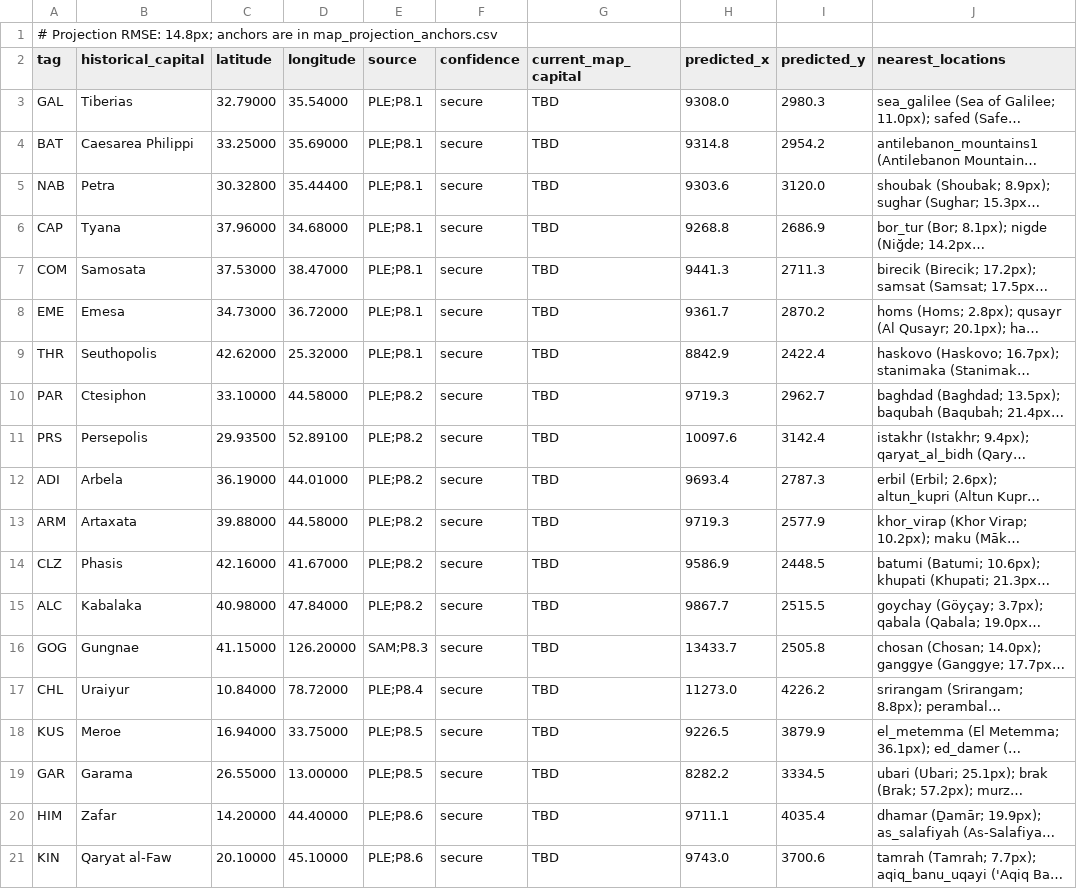
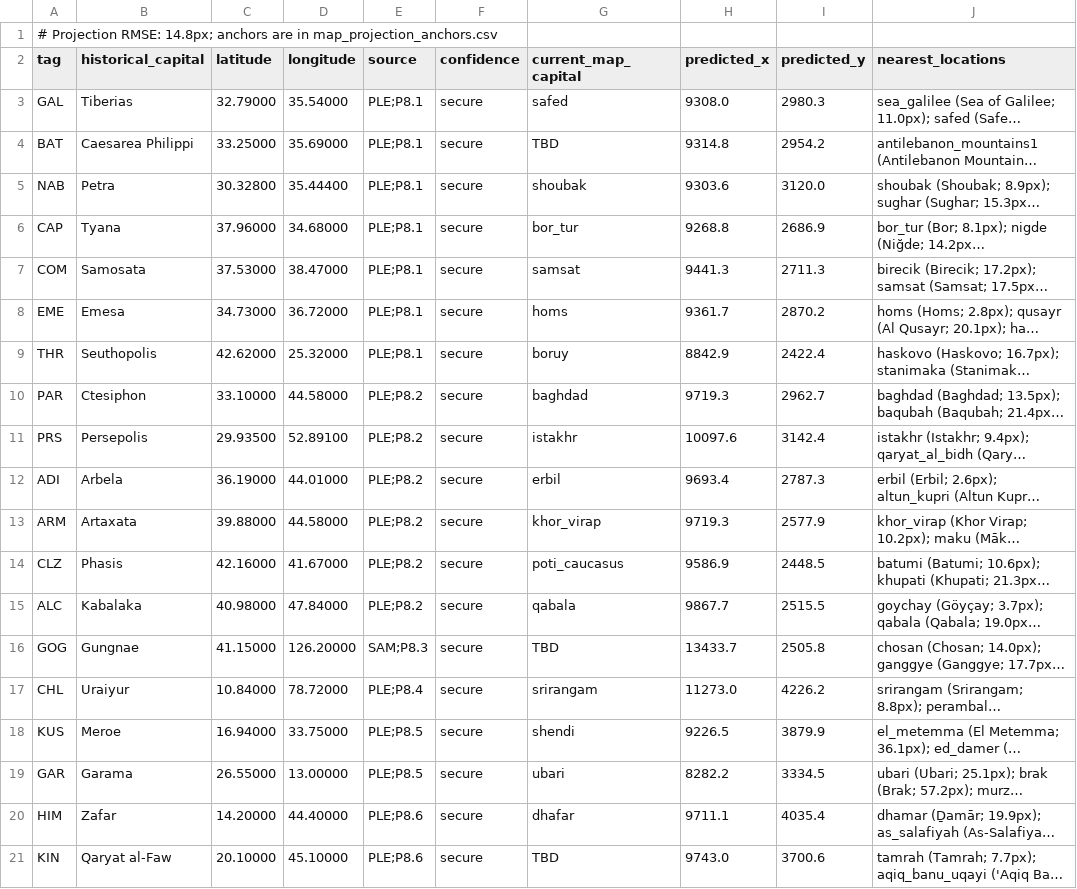
Before and after one commit to Rockydo/antiqvitas, a CSV file: docs/world_1ad/capital_geo_candidates.csv, drawn as a sheet; long unchanged cells end in …; the diff names each change by its address in the sheet, - before the commit and + after, or states it on an @@ line.

```diff
--- a/docs/world_1ad/capital_geo_candidates.csv
+++ b/docs/world_1ad/capital_geo_candidates.csv
-G3 (current_map_capital): TBD
+G3 (current_map_capital): safed
-G5 (current_map_capital): TBD
+G5 (current_map_capital): shoubak
-G6 (current_map_capital): TBD
+G6 (current_map_capital): bor_tur
-G7 (current_map_capital): TBD
+G7 (current_map_capital): samsat
-G8 (current_map_capital): TBD
+G8 (current_map_capital): homs
-G9 (current_map_capital): TBD
+G9 (current_map_capital): boruy
-G10 (current_map_capital): TBD
+G10 (current_map_capital): baghdad
-G11 (current_map_capital): TBD
+G11 (current_map_capital): istakhr
-G12 (current_map_capital): TBD
+G12 (current_map_capital): erbil
-G13 (current_map_capital): TBD
+G13 (current_map_capital): khor_virap
-G14 (current_map_capital): TBD
+G14 (current_map_capital): poti_caucasus
-G15 (current_map_capital): TBD
+G15 (current_map_capital): qabala
-G17 (current_map_capital): TBD
+G17 (current_map_capital): srirangam
-G18 (current_map_capital): TBD
+G18 (current_map_capital): shendi
-G19 (current_map_capital): TBD
+G19 (current_map_capital): ubari
-G20 (current_map_capital): TBD
+G20 (current_map_capital): dhafar
```
Also changed, not shown: docs/world_1ad/capital_candidates.csv, docs/world_1ad/polities.csv, 7 other files.
